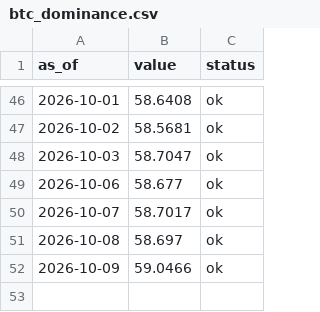
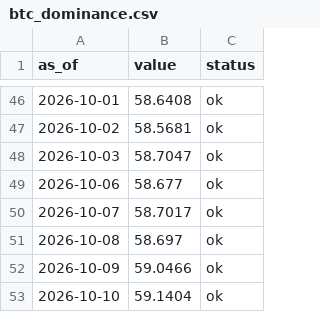
Before and after one commit to dylanlayden/finance-terminal, a CSV file: data/btc_dominance.csv, drawn as a sheet; only a part is shown, gaps mark what is left out.

```diff
--- a/data/btc_dominance.csv
+++ b/data/btc_dominance.csv
@@ -52 +52,2 @@ as_of,value,status
 2026-10-09,59.0466,ok
+2026-10-10,59.1404,ok
```
Also changed, not shown: data/crypto_market_cap.csv, data/crypto_volume.csv, 15 other files.
